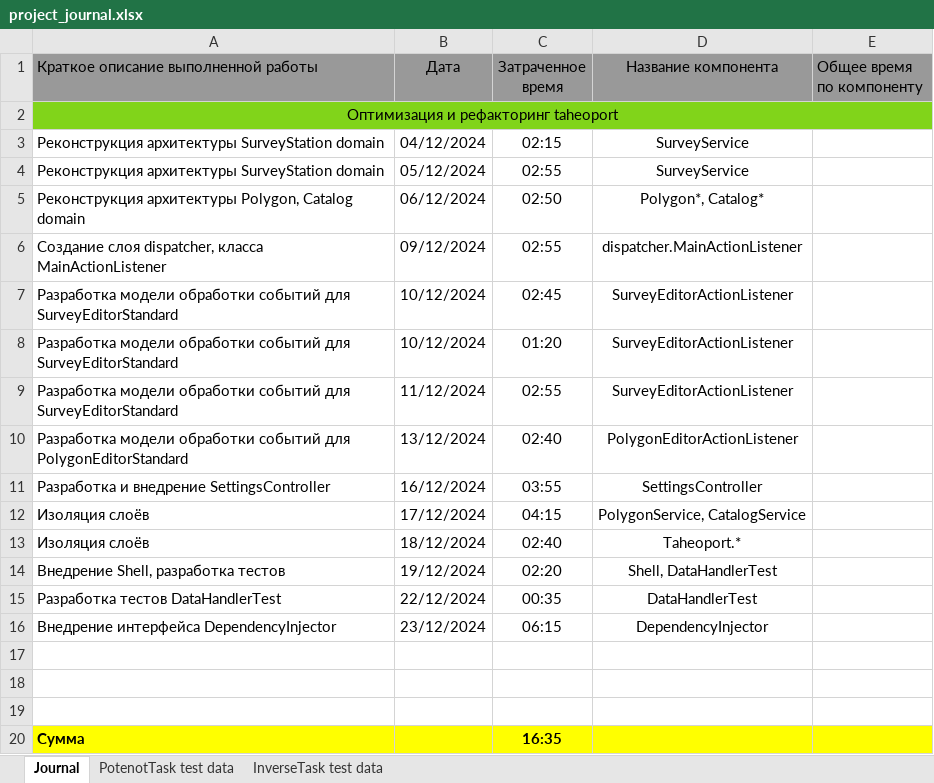
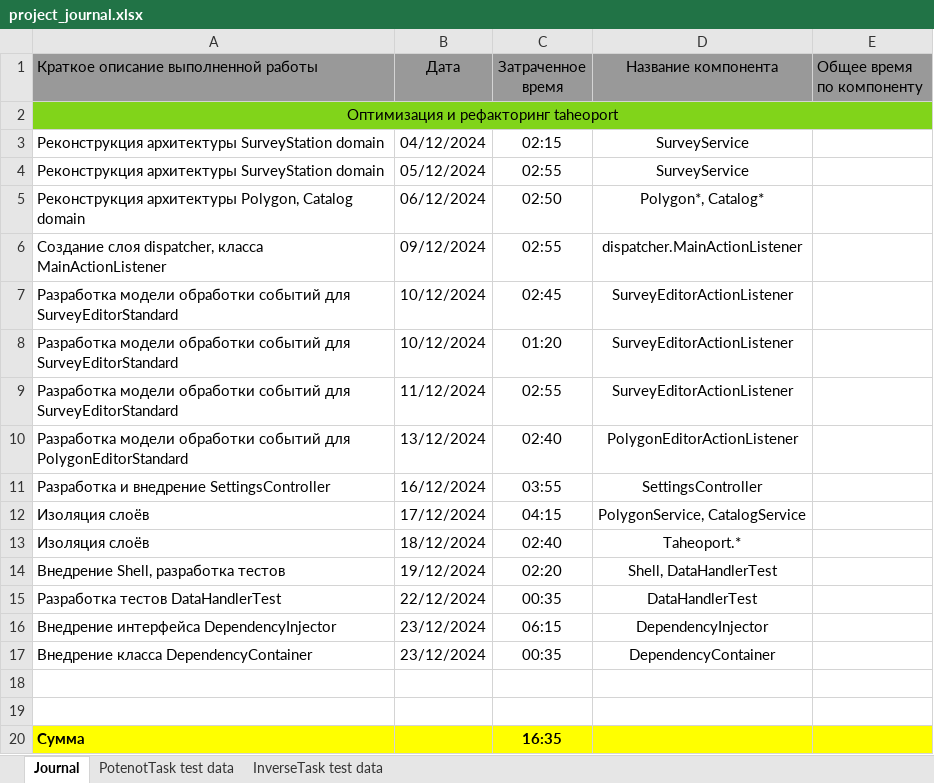
Before and after one commit to AndrewNizovkin/Taheoport, an Excel workbook: project_journal.xlsx, sheet Journal, drawn as a sheet; values as stored, in another font and other column widths than the file's, no borders; the diff names each change by its address in the sheet, - before the commit and + after, or states it on an @@ line.

Commit message:
Work: Injection to project the class DependencyContainer

```diff
--- a/project_journal.xlsx (sheet Journal)
+++ b/project_journal.xlsx (sheet Journal)
-row 17: (empty)
+row 17: Внедрение класса DependencyContainer | 23/12/2024 | 00:35 | DependencyContainer
```
Also changed, not shown: 13 other files.
